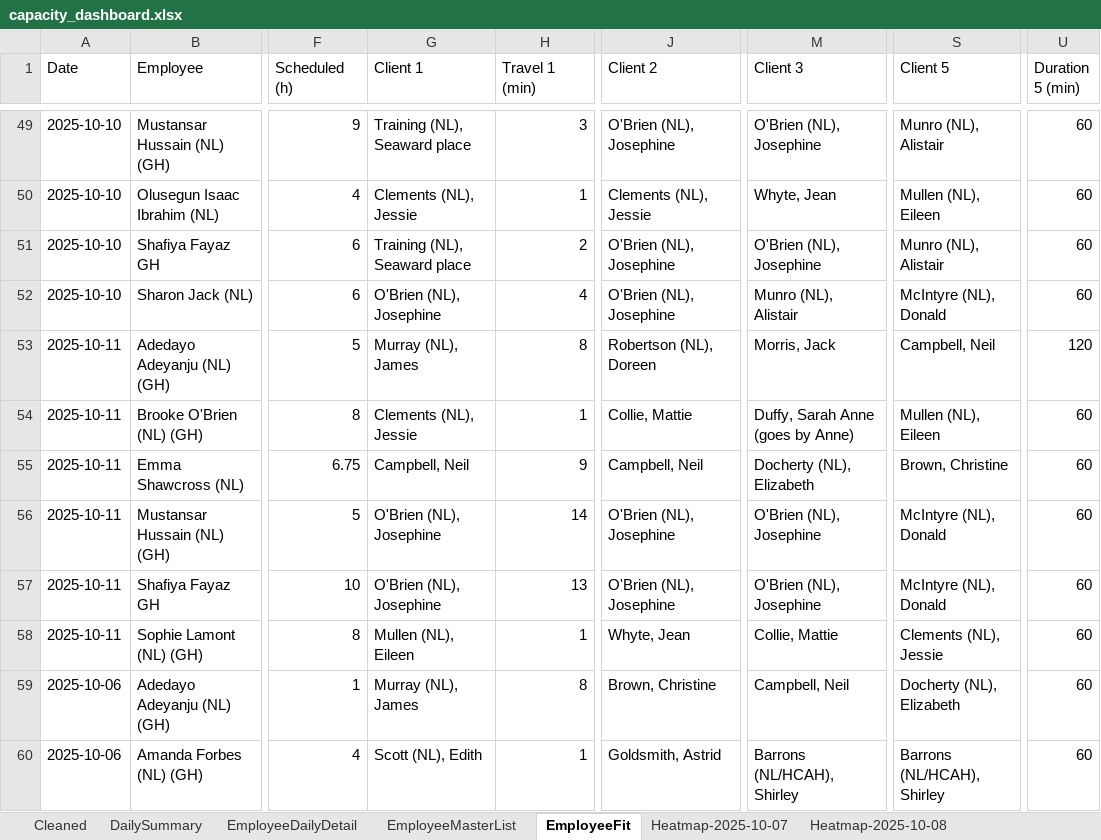
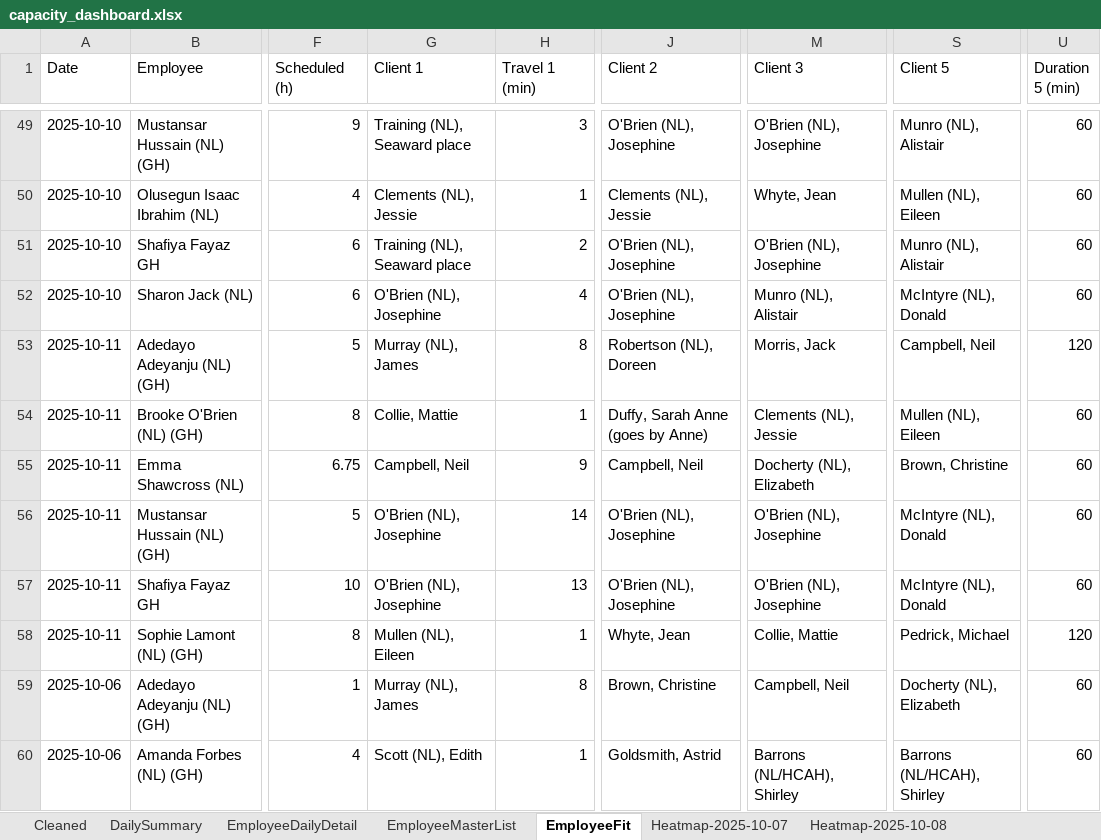
Before and after one commit to Mustansar-tech/CareCapacity, an Excel workbook: capacity_dashboard.xlsx, sheet EmployeeFit, drawn as a sheet; only a part is shown, gaps mark what is left out; values as stored, in another font and other column widths than the file's, no borders; the diff covers the shown part only; the diff names each change by its address in the sheet, - before the commit and + after, or states it on an @@ line.

```diff
--- a/capacity_dashboard.xlsx (sheet EmployeeFit)
+++ b/capacity_dashboard.xlsx (sheet EmployeeFit)
-G54 (Client 1): Clements (NL), Jessie
+G54 (Client 1): Collie, Mattie
-J54 (Client 2): Collie, Mattie
+J54 (Client 2): Duffy, Sarah Anne (goes by Anne)
-M54 (Client 3): Duffy, Sarah Anne (goes by Anne)
+M54 (Client 3): Clements (NL), Jessie
-S58 (Client 5): Clements (NL), Jessie
+S58 (Client 5): Pedrick, Michael
-U58 (Duration 5 (min)): 60
+U58 (Duration 5 (min)): 120
```
Also changed, not shown: 90 edited cells elsewhere in this sheet, sheet Heatmap-2025-10-12, sheet Heatmap-2025-10-11, sheet Heatmap-2025-10-06, sheet Heatmap-2025-10-10, sheet Heatmap-2025-10-09, sheet Heatmap-2025-10-08, 1 more sheet.
